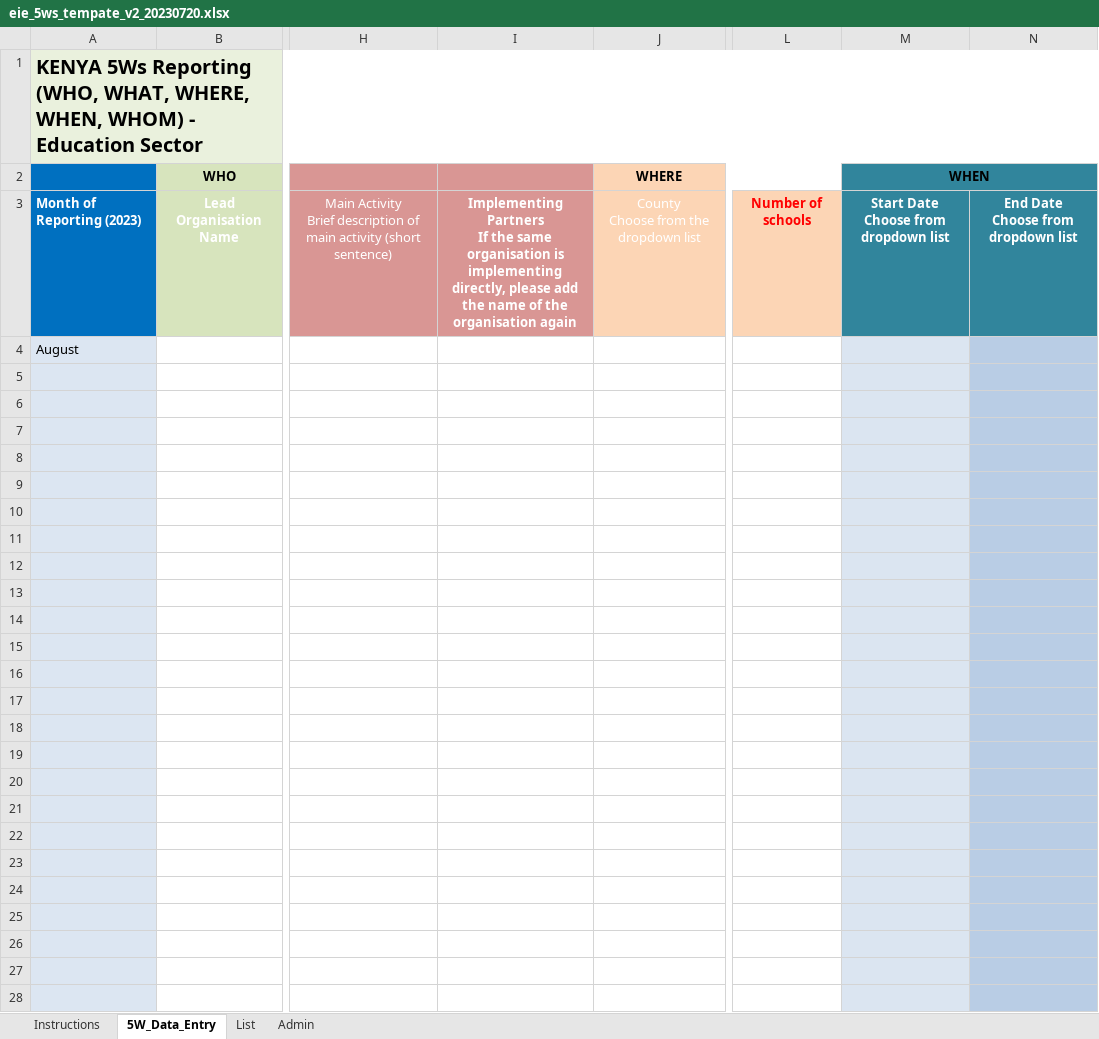
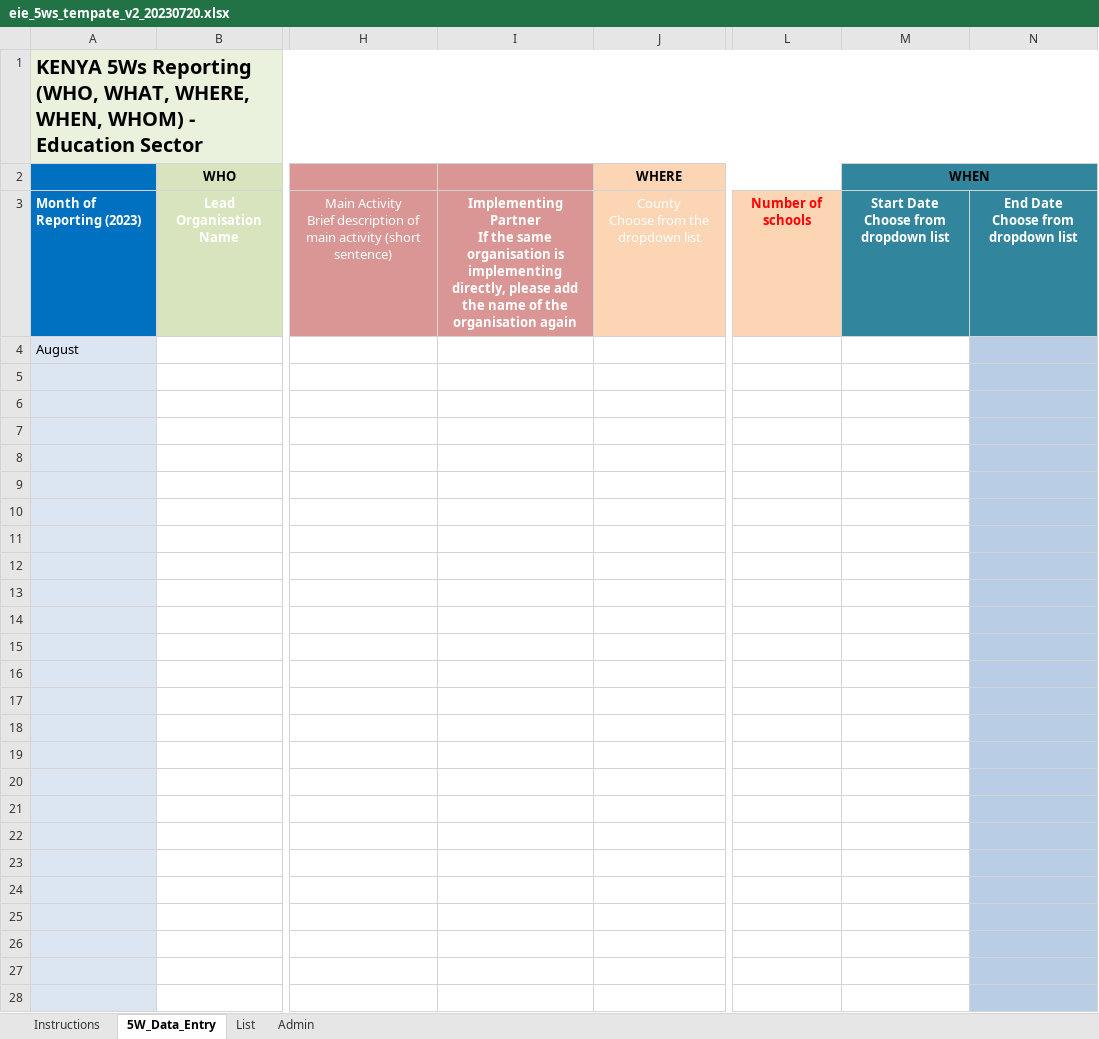
Before and after one commit to kenya-eie-wg/eie_wg_5ws, an Excel workbook: data/eie_5ws_tempate_v2_20230720.xlsx, sheet 5W_Data_Entry, drawn as a sheet; only a part is shown, gaps mark what is left out; values as stored, in another font and other column widths than the file's, no borders; table styles not drawn; ↵ is a line break in a cell; the diff covers the shown part only; the diff names each change by its address in the sheet, - before the commit and + after, or states it on an @@ line.

```diff
--- a/data/eie_5ws_tempate_v2_20230720.xlsx (sheet 5W_Data_Entry)
+++ b/data/eie_5ws_tempate_v2_20230720.xlsx (sheet 5W_Data_Entry)
-I3: Implementing Partners ↵ If the…
+I3: Implementing Partner ↵ If the…
-M4:M28 fill: #DBE5F1
+M4:M28 fill: none
```
Also changed, not shown: cell formats elsewhere in this sheet, data/data_entry.xlsx, data/data_entry_long.xlsx, 15 other files.
